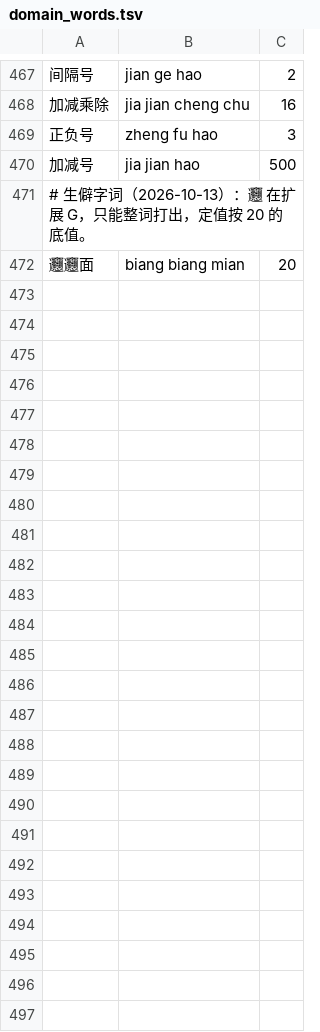
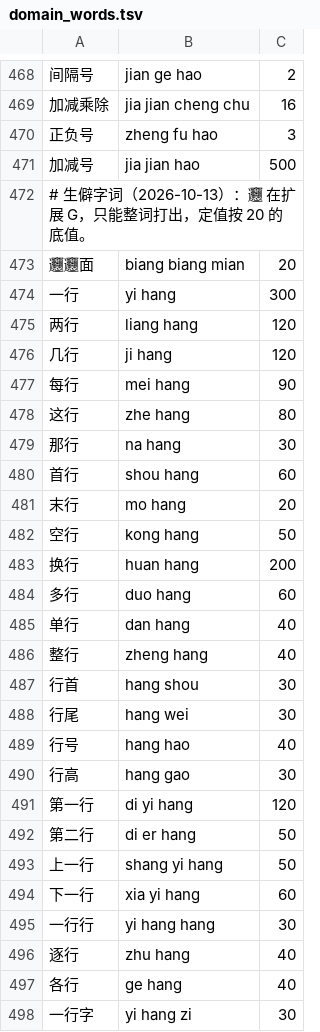
Before and after one commit to qingjian-team/qingjian-dicts, a TSV file: lexicon/domain_words.tsv, drawn as a sheet; only a part is shown, gaps mark what is left out; the diff covers the shown part only.

Commit message:
fix(dictionary): 补 行 hang（文字的一行）的词，yihang 打得出 一行
原来 一行 只有 yi xing 一个读音，两行 / 换行 / 下一行 / 行号 等整批没有，hang 的输入被纠错成 一样 / 机场 / 这样。
同时进 domain_words.tsv（源）与 dict.tsv；次数按 行数 / 行距 估，语料里有的重建时以语料为准。
要随数据包重跑 bigram --phrases 才进语言模型，在那之前整句 一航 / 两航 还排在它们前面。

```diff
--- a/lexicon/domain_words.tsv
+++ b/lexicon/domain_words.tsv
@@ -472 +473,26 @@
 𰻝𰻝面	biang biang mian	20
+一行	yi hang	300
+两行	liang hang	120
+几行	ji hang	120
+每行	mei hang	90
+这行	zhe hang	80
+那行	na hang	30
+首行	shou hang	60
+末行	mo hang	20
+空行	kong hang	50
+换行	huan hang	200
+多行	duo hang	60
+单行	dan hang	40
+整行	zheng hang	40
+行首	hang shou	30
+行尾	hang wei	30
+行号	hang hao	40
+行高	hang gao	30
+第一行	di yi hang	120
+第二行	di er hang	50
+上一行	shang yi hang	50
+下一行	xia yi hang	60
+一行行	yi hang hang	30
+逐行	zhu hang	40
+各行	ge hang	40
+一行字	yi hang zi	30
```
Also changed, not shown: 1 added row elsewhere in this file, 1 other file.
